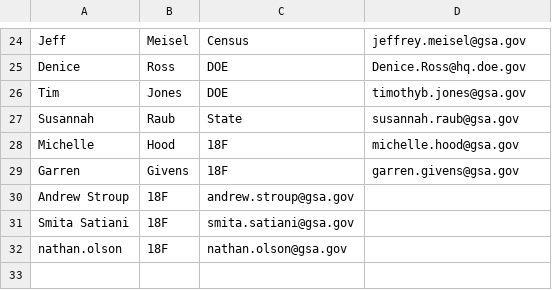
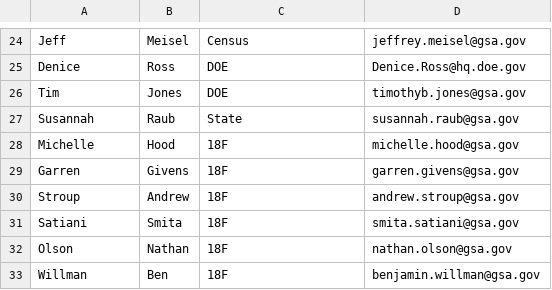
Before and after one commit to danhammer/pif-updates, a CSV file: subscribe.csv, drawn as a sheet; only a part is shown, gaps mark what is left out; removed rows and columns are numbered as before the commit, all else as after; the diff names each change by its address in the sheet, - before the commit and + after, or states it on an @@ line.

Commit message:
No spaces

```diff
--- a/subscribe.csv
+++ b/subscribe.csv
-row 30: Andrew Stroup | 18F | andrew.stroup@gsa.gov
-row 31: Smita Satiani | 18F | smita.satiani@gsa.gov
-row 32: nathan.olson | 18F | nathan.olson@gsa.gov
+row 30: Stroup | Andrew | 18F | andrew.stroup@gsa.gov
+row 31: Satiani | Smita | 18F | smita.satiani@gsa.gov
+row 32: Olson | Nathan | 18F | nathan.olson@gsa.gov
+row 33: Willman | Ben | 18F | benjamin.willman@gsa.gov
```
